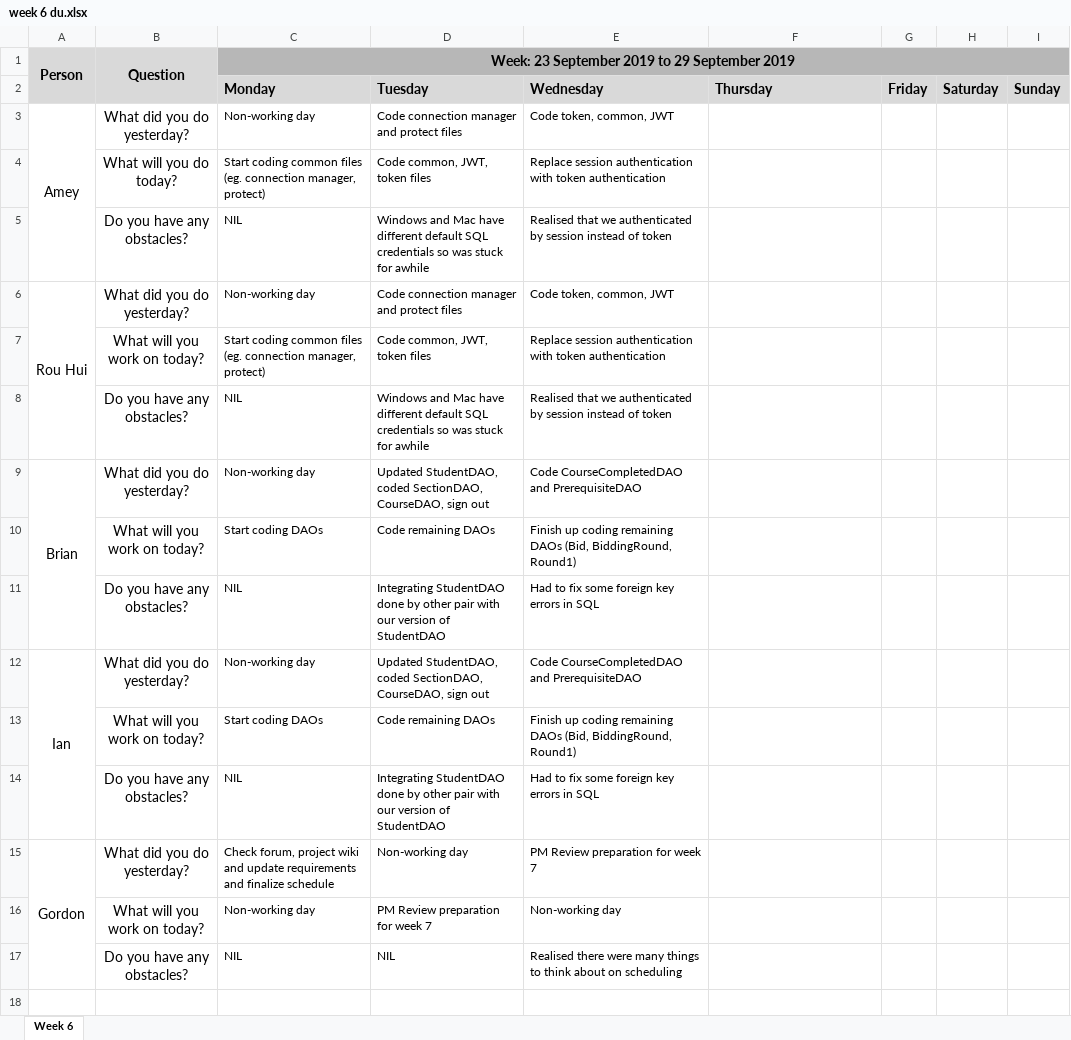
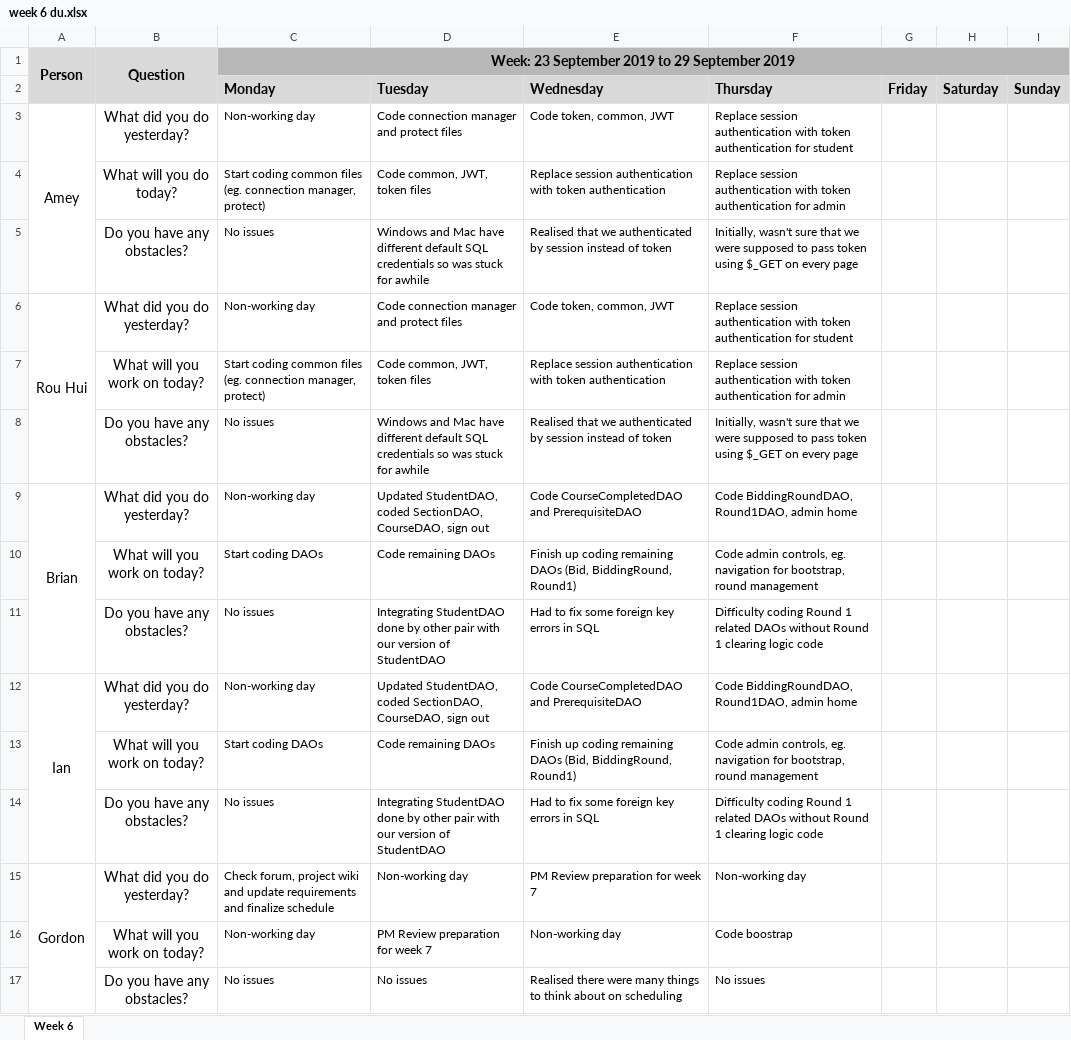
Before and after one commit to ameyrathi/SWE-Project, an Excel workbook: metrics/week 6 du.xlsx, sheet Week 6, drawn as a sheet; values as stored, in another font and other column widths than the file's, no borders; removed rows and columns are numbered as before the commit, all else as after; the diff names each change by its address in the sheet, - before the commit and + after, or states it on an @@ line.

Commit message:
Update week 6 du.xlsx

```diff
--- a/metrics/week 6 du.xlsx (sheet Week 6)
+++ b/metrics/week 6 du.xlsx (sheet Week 6)
-F3 (Thursday): (empty)
+F3 (Thursday): Replace session authentication with token authentication for student
-F4 (Thursday): (empty)
+F4 (Thursday): Replace session authentication with token authentication for admin
-C5 (Monday): NIL
+C5 (Monday): No issues
-F5 (Thursday): (empty)
+F5 (Thursday): Initially, wasn't sure that we were supposed to pass token using $_GET on every page
-F6 (Thursday): (empty)
+F6 (Thursday): Replace session authentication with token authentication for student
-F7 (Thursday): (empty)
+F7 (Thursday): Replace session authentication with token authentication for admin
-C8 (Monday): NIL
+C8 (Monday): No issues
-F8 (Thursday): (empty)
+F8 (Thursday): Initially, wasn't sure that we were supposed to pass token using $_GET on every page
-F9 (Thursday): (empty)
+F9 (Thursday): Code BiddingRoundDAO, Round1DAO, admin home
-F10 (Thursday): (empty)
+F10 (Thursday): Code admin controls, eg. navigation for bootstrap, round management
-C11 (Monday): NIL
+C11 (Monday): No issues
-F11 (Thursday): (empty)
+F11 (Thursday): Difficulty coding Round 1 related DAOs without Round 1 clearing logic code
-F12 (Thursday): (empty)
+F12 (Thursday): Code BiddingRoundDAO, Round1DAO, admin home
-F13 (Thursday): (empty)
+F13 (Thursday): Code admin controls, eg. navigation for bootstrap, round management
-C14 (Monday): NIL
+C14 (Monday): No issues
-F14 (Thursday): (empty)
+F14 (Thursday): Difficulty coding Round 1 related DAOs without Round 1 clearing logic code
-F15 (Thursday): (empty)
+F15 (Thursday): Non-working day
-F16 (Thursday): (empty)
+F16 (Thursday): Code boostrap
-row 17:  | Do you have any obstacles? | NIL | NIL | Realised there were many things to think about on scheduling
+row 17:  | Do you have any obstacles? | No issues | No issues | Realised there were many things to think about on scheduling | No issues
```
